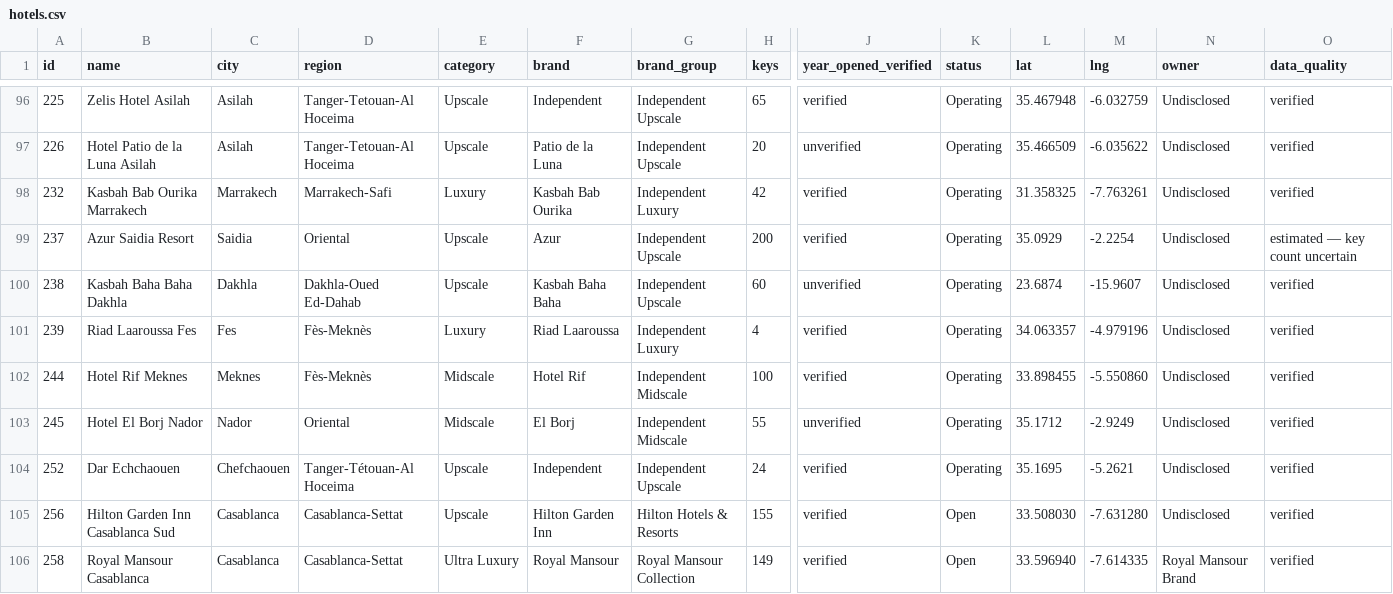
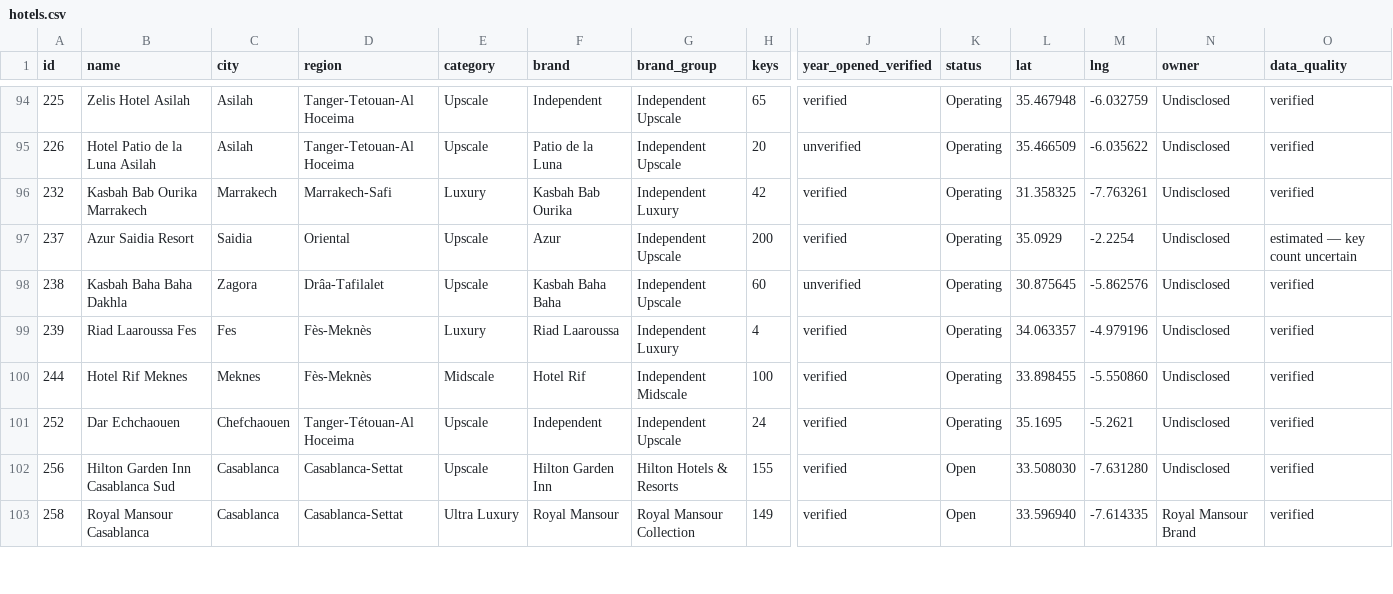
Before and after one commit to oaddahre/hospitalityiq, a CSV file: hotels.csv, drawn as a sheet; only a part is shown, gaps mark what is left out; removed rows and columns are numbered as before the commit, all else as after; rows hold the shown columns only; the diff covers the shown part only; the diff names each change by its address in the sheet, - before the commit and + after, or states it on an @@ line.

```diff
--- a/hotels.csv
+++ b/hotels.csv
-C98 (city): Dakhla
+C98 (city): Zagora
-D98 (region): Dakhla-Oued Ed-Dahab
+D98 (region): Drâa-Tafilalet
-L98 (lat): 23.6874
+L98 (lat): 30.875645
-M98 (lng): -15.9607
+M98 (lng): -5.862576
-row 103: 245 | Hotel El Borj Nador | Nador | Oriental | Midscale | El Borj | Independent Midscale | 55 | unverified | Operating | 35.1712 | -2.9249 | Undisclosed | verified
```
Also changed, not shown: 3 removed rows and 116 edited cells elsewhere in this file, pipeline.csv.
